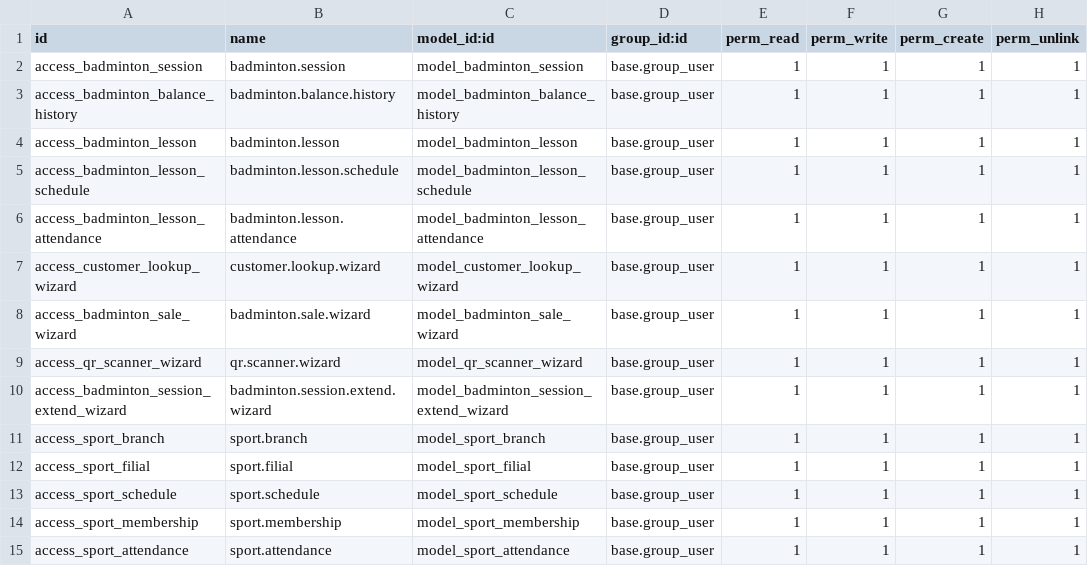
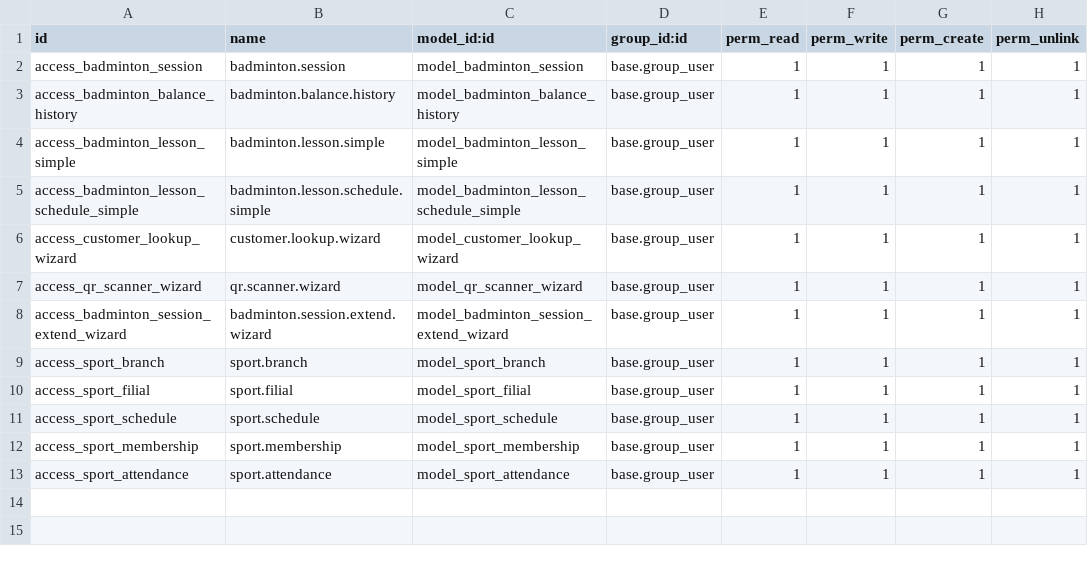
Before and after one commit to 7aim/BadmintonOdoo, a CSV file: security/ir.model.access.csv, drawn as a sheet.

```diff
--- a/security/ir.model.access.csv
+++ b/security/ir.model.access.csv
@@ -3,7 +3,5 @@ access_badminton_session,badminton.session,model_badminton_session,base.group_us
 access_badminton_balance_history,badminton.balance.history,model_badminton_balance_history,base.group_user,1,1,1,1
-access_badminton_lesson,badminton.lesson,model_badminton_lesson,base.group_user,1,1,1,1
-access_badminton_lesson_schedule,badminton.lesson.schedule,model_badminton_lesson_schedule,base.group_user,1,1,1,1
-access_badminton_lesson_attendance,badminton.lesson.attendance,model_badminton_lesson_attendance,base.group_user,1,1,1,1
+access_badminton_lesson_simple,badminton.lesson.simple,model_badminton_lesson_simple,base.group_user,1,1,1,1
+access_badminton_lesson_schedule_simple,badminton.lesson.schedule.simple,model_badminton_lesson_schedule_simple,base.group_user,1,1,1,1
 access_customer_lookup_wizard,customer.lookup.wizard,model_customer_lookup_wizard,base.group_user,1,1,1,1
-access_badminton_sale_wizard,badminton.sale.wizard,model_badminton_sale_wizard,base.group_user,1,1,1,1
 access_qr_scanner_wizard,qr.scanner.wizard,model_qr_scanner_wizard,base.group_user,1,1,1,1
```
Also changed, not shown: 8 other files.
